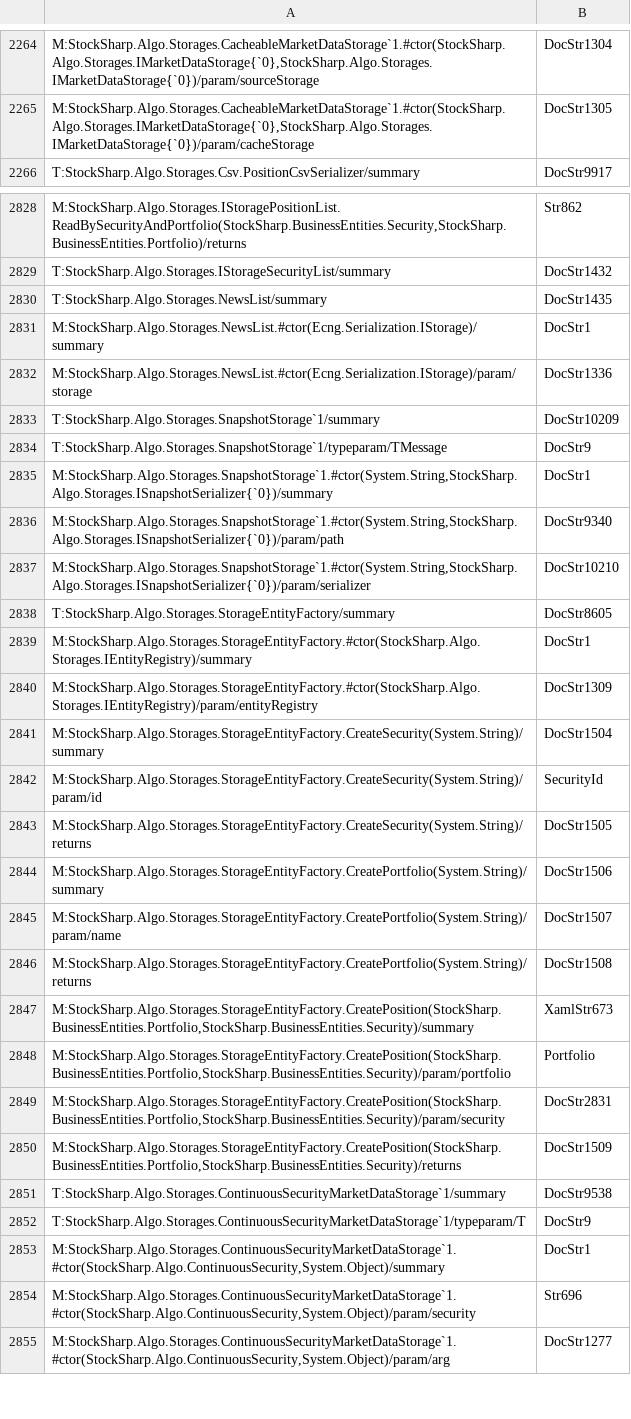
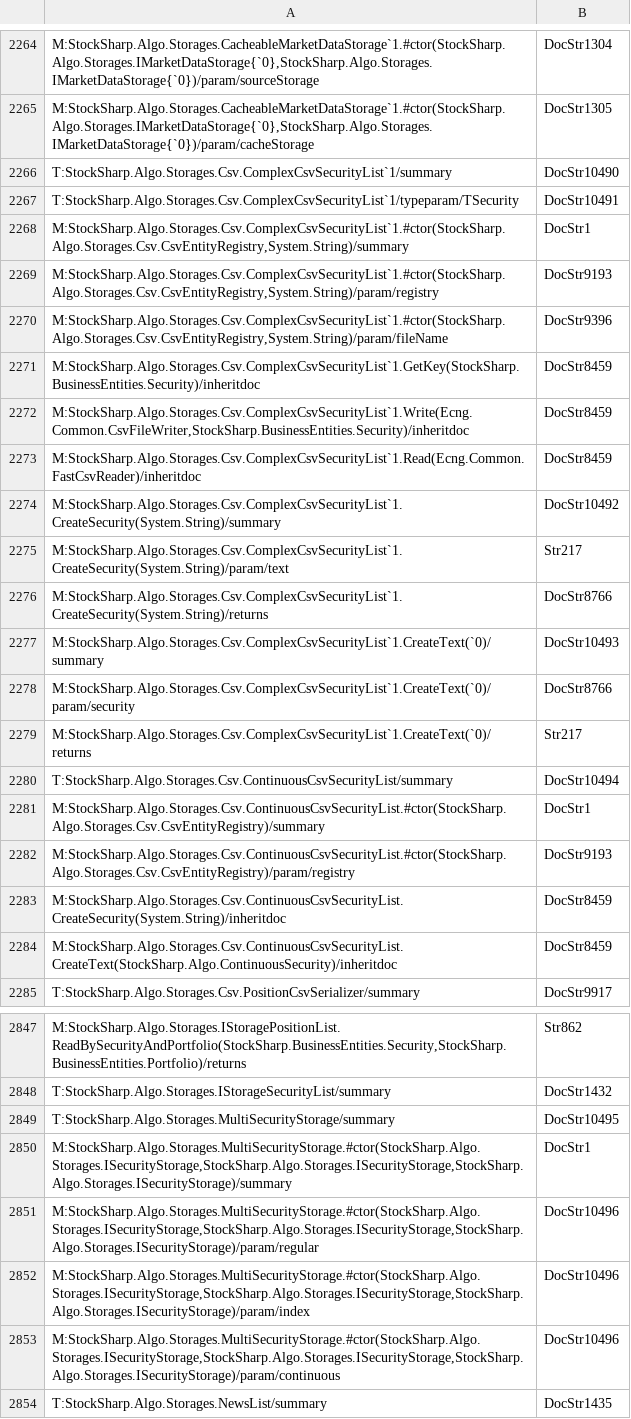
Before and after one commit to StockSharp/StockSharp, a CSV file: Localization/XmlComments/StockSharp.Algo.csv, drawn as a sheet; only a part is shown, gaps mark what is left out; the shorter side is filled out with more unchanged rows; the diff names each change by its address in the sheet, - before the commit and + after, or states it on an @@ line.

```diff
--- a/Localization/XmlComments/StockSharp.Algo.csv
+++ b/Localization/XmlComments/StockSharp.Algo.csv
+row 2266: T:StockSharp.Algo.Storages.Csv.ComplexCsvSecurityList`1/summary | DocStr10490
+row 2267: T:StockSharp.Algo.Storages.Csv.ComplexCsvSecurityList`1/typeparam/TSecurity | DocStr10491
+row 2268: M:StockSharp.Algo.Storages.Csv.ComplexCsvSecurityList`1.#ctor(StockSharp.Algo.Storages.Csv.CsvEntityRegistry,System.String)/summary | DocStr1
+row 2269: M:StockSharp.Algo.Storages.Csv.ComplexCsvSecurityList`1.#ctor(StockSharp.Algo.Storages.Csv.CsvEntityRegistry,System.String)/param/registry | DocStr9193
+row 2270: M:StockSharp.Algo.Storages.Csv.ComplexCsvSecurityList`1.#ctor(StockSharp.Algo.Storages.Csv.CsvEntityRegistry,System.String)/param/fileName | DocStr9396
+row 2271: M:StockSharp.Algo.Storages.Csv.ComplexCsvSecurityList`1.GetKey(StockSharp.BusinessEntities.Security)/inheritdoc | DocStr8459
+row 2272: M:StockSharp.Algo.Storages.Csv.ComplexCsvSecurityList`1.Write(Ecng.Common.CsvFileWriter,StockSharp.BusinessEntities.Security)/inheritdoc | DocStr8459
+row 2273: M:StockSharp.Algo.Storages.Csv.ComplexCsvSecurityList`1.Read(Ecng.Common.FastCsvReader)/inheritdoc | DocStr8459
+row 2274: M:StockSharp.Algo.Storages.Csv.ComplexCsvSecurityList`1.CreateSecurity(System.String)/summary | DocStr10492
+row 2275: M:StockSharp.Algo.Storages.Csv.ComplexCsvSecurityList`1.CreateSecurity(System.String)/param/text | Str217
+row 2276: M:StockSharp.Algo.Storages.Csv.ComplexCsvSecurityList`1.CreateSecurity(System.String)/returns | DocStr8766
+row 2277: M:StockSharp.Algo.Storages.Csv.ComplexCsvSecurityList`1.CreateText(`0)/summary | DocStr10493
+row 2278: M:StockSharp.Algo.Storages.Csv.ComplexCsvSecurityList`1.CreateText(`0)/param/security | DocStr8766
+row 2279: M:StockSharp.Algo.Storages.Csv.ComplexCsvSecurityList`1.CreateText(`0)/returns | Str217
+row 2280: T:StockSharp.Algo.Storages.Csv.ContinuousCsvSecurityList/summary | DocStr10494
+row 2281: M:StockSharp.Algo.Storages.Csv.ContinuousCsvSecurityList.#ctor(StockSharp.Algo.Storages.Csv.CsvEntityRegistry)/summary | DocStr1
+row 2282: M:StockSharp.Algo.Storages.Csv.ContinuousCsvSecurityList.#ctor(StockSharp.Algo.Storages.Csv.CsvEntityRegistry)/param/registry | DocStr9193
+row 2283: M:StockSharp.Algo.Storages.Csv.ContinuousCsvSecurityList.CreateSecurity(System.String)/inheritdoc | DocStr8459
+row 2284: M:StockSharp.Algo.Storages.Csv.ContinuousCsvSecurityList.CreateText(StockSharp.Algo.ContinuousSecurity)/inheritdoc | DocStr8459
+row 2849: T:StockSharp.Algo.Storages.MultiSecurityStorage/summary | DocStr10495
+row 2850: M:StockSharp.Algo.Storages.MultiSecurityStorage.#ctor(StockSharp.Algo.Storages.ISecurityStorage,StockSharp.Algo.Storages.ISecurityStorage,StockSharp.Algo.Storages.ISecurityStorage)/summary | DocStr1
+row 2851: M:StockSharp.Algo.Storages.MultiSecurityStorage.#ctor(StockSharp.Algo.Storages.ISecurityStorage,StockSharp.Algo.Storages.ISecurityStorage,StockSharp.Algo.Storages.ISecurityStorage)/param/regular | DocStr10496
+row 2852: M:StockSharp.Algo.Storages.MultiSecurityStorage.#ctor(StockSharp.Algo.Storages.ISecurityStorage,StockSharp.Algo.Storages.ISecurityStorage,StockSharp.Algo.Storages.ISecurityStorage)/param/index | DocStr10496
+row 2853: M:StockSharp.Algo.Storages.MultiSecurityStorage.#ctor(StockSharp.Algo.Storages.ISecurityStorage,StockSharp.Algo.Storages.ISecurityStorage,StockSharp.Algo.Storages.ISecurityStorage)/param/continuous | DocStr10496
```
Also changed, not shown: 2 other files.
